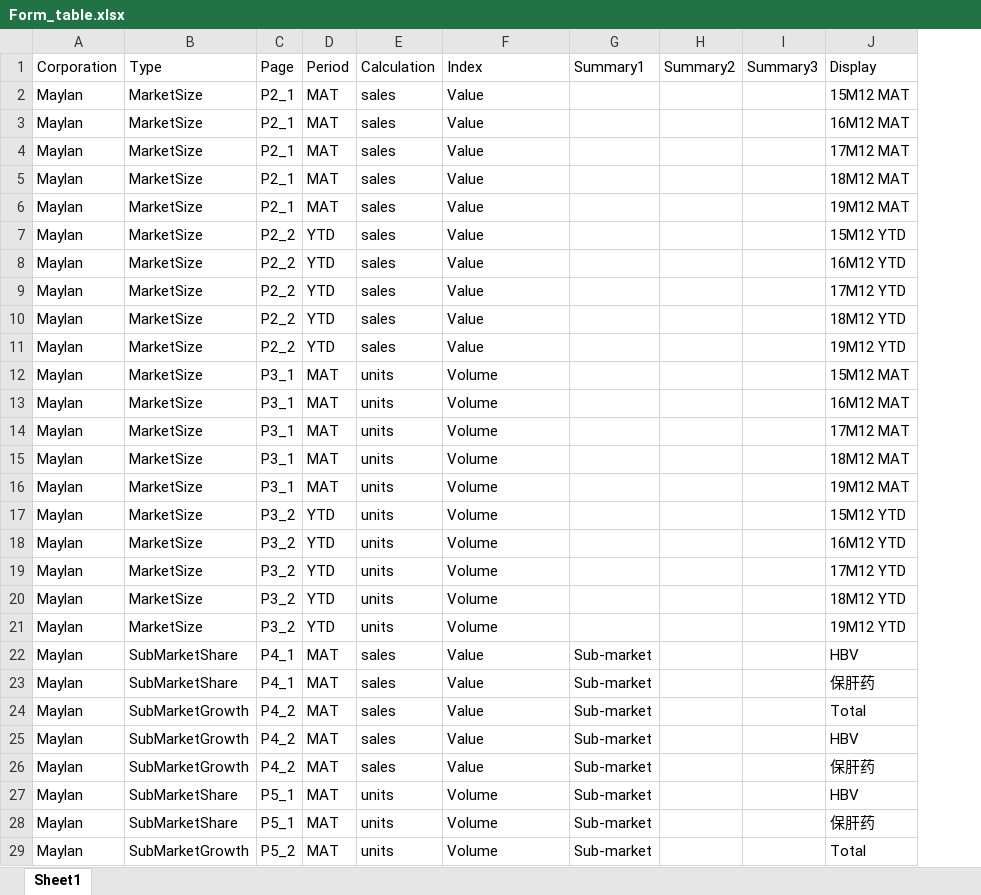
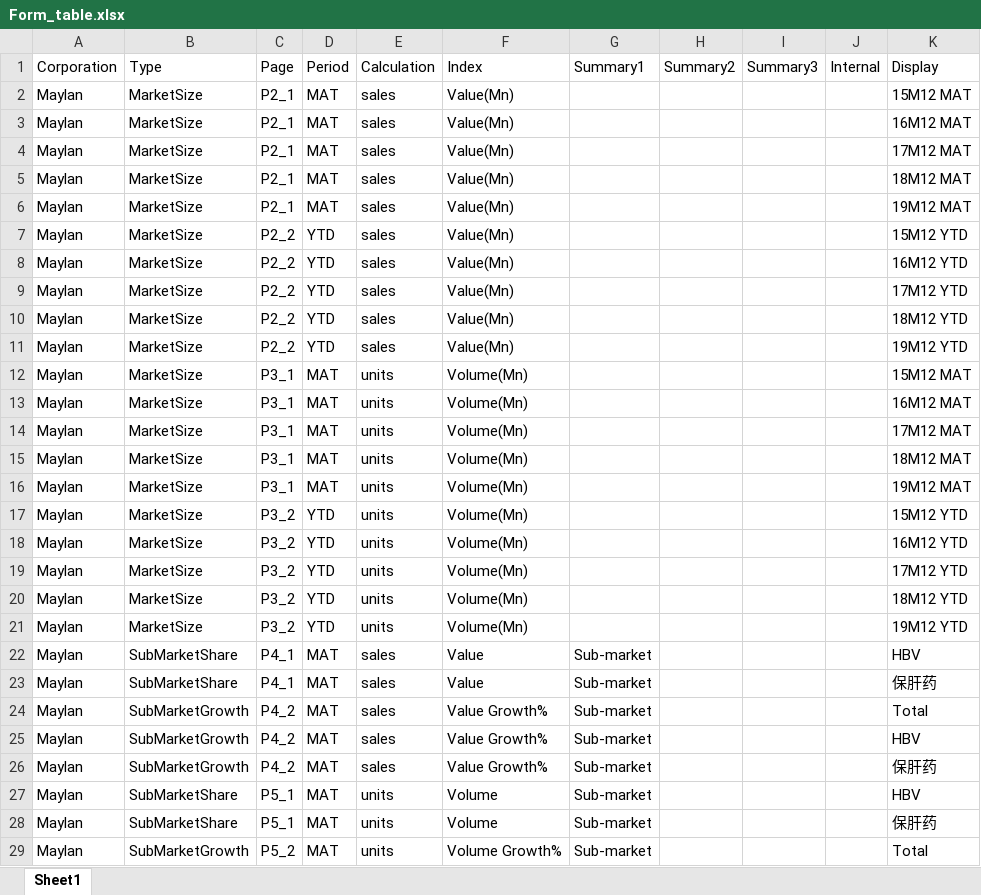
Before and after one commit to Zaphiroth/MAX_PPT_Automation, an Excel workbook: 03_Outputs/Form_table.xlsx, sheet Sheet1, drawn as a sheet; only a part is shown; values as stored, in another font and other column widths than the file's, no borders; the diff covers the shown part only; the diff names each change by its address in the sheet, - before the commit and + after, or states it on an @@ line.

```diff
--- a/03_Outputs/Form_table.xlsx (sheet Sheet1)
+++ b/03_Outputs/Form_table.xlsx (sheet Sheet1)
+column J, row 1: Internal
-F2:F11: Value
+F2:F11: Value(Mn)
-F12:F21: Volume
+F12:F21: Volume(Mn)
-F24:F26: Value
+F24:F26: Value Growth%
-F29: Volume
+F29: Volume Growth%
```
Also changed, not shown: 10 added rows, 10 removed rows and 48 edited cells elsewhere in this sheet, 6 other files.
